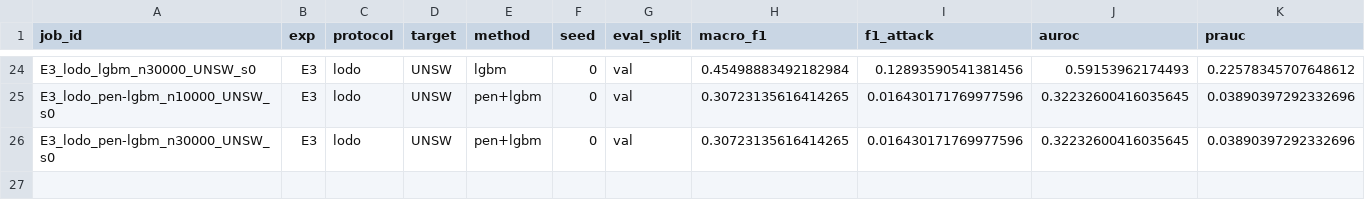
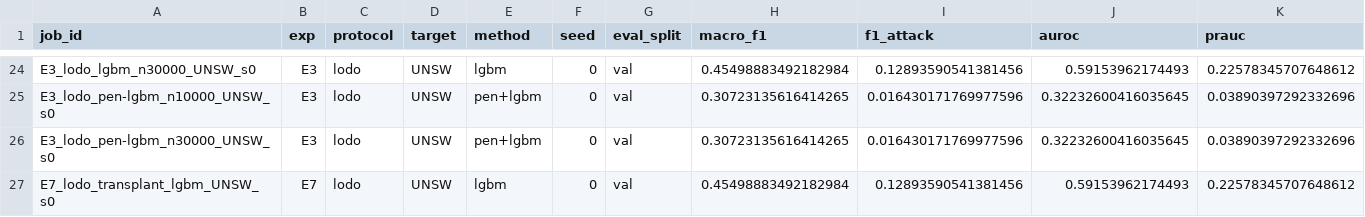
Before and after one commit to Bhargavteja-9779/p_c1_6, a CSV file: project/results/quick/raw_results.csv, drawn as a sheet; only a part is shown, gaps mark what is left out; rows hold the shown columns only; the diff names each change by its address in the sheet, - before the commit and + after, or states it on an @@ line.

```diff
--- a/project/results/quick/raw_results.csv
+++ b/project/results/quick/raw_results.csv
+row 27: E7_lodo_transplant_lgbm_UNSW_s0 | E7 | lodo | UNSW | lgbm | 0 | val | 0.45498883492182984 | 0.12893590541381456 | 0.59153962174493 | 0.22578345707648612
```
Also changed, not shown: project/state/variants_tried.csv, 8 other files.
